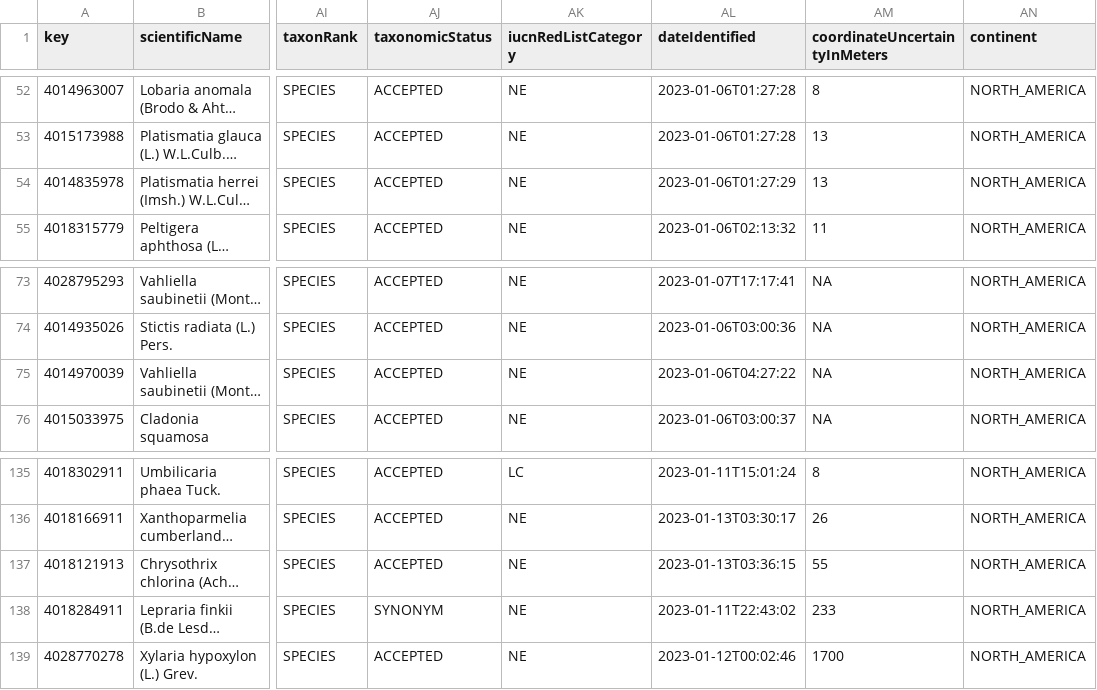
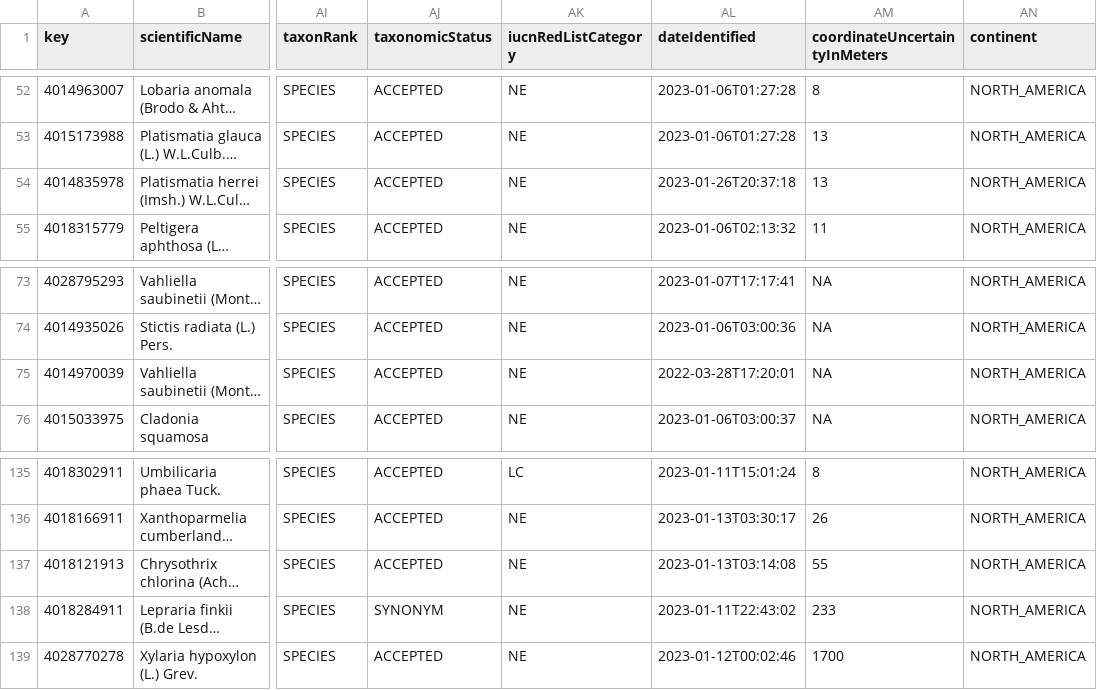
Before and after one commit to Just249/DATA589_Project, a CSV file: data/asc_bc_data.csv, drawn as a sheet; only a part is shown, gaps mark what is left out; long unchanged cells end in …; the diff covers the shown part only; the diff names each change by its address in the sheet, - before the commit and + after, or states it on an @@ line.

```diff
--- a/data/asc_bc_data.csv
+++ b/data/asc_bc_data.csv
-AL54 (dateIdentified): 2023-01-06T01:27:29
+AL54 (dateIdentified): 2023-01-26T20:37:18
-AL75 (dateIdentified): 2023-01-06T04:27:22
+AL75 (dateIdentified): 2022-03-28T17:20:01
-AL137 (dateIdentified): 2023-01-13T03:36:15
+AL137 (dateIdentified): 2023-01-13T03:14:08
```
Also changed, not shown: 9 edited cells elsewhere in this file, 4 other files.
